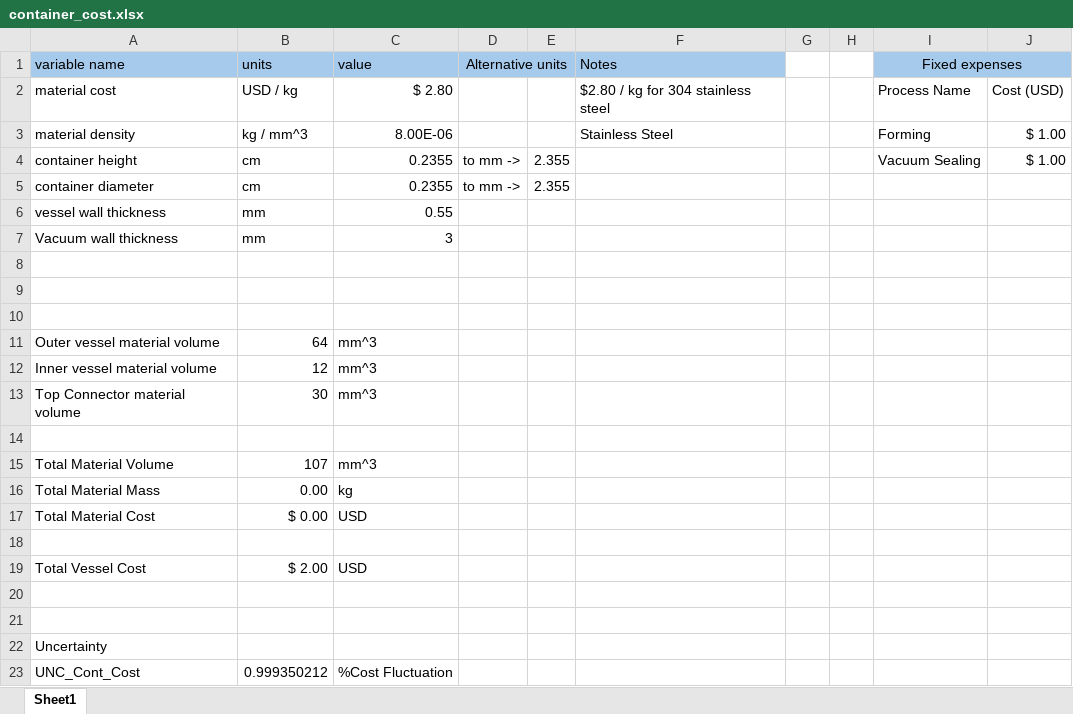
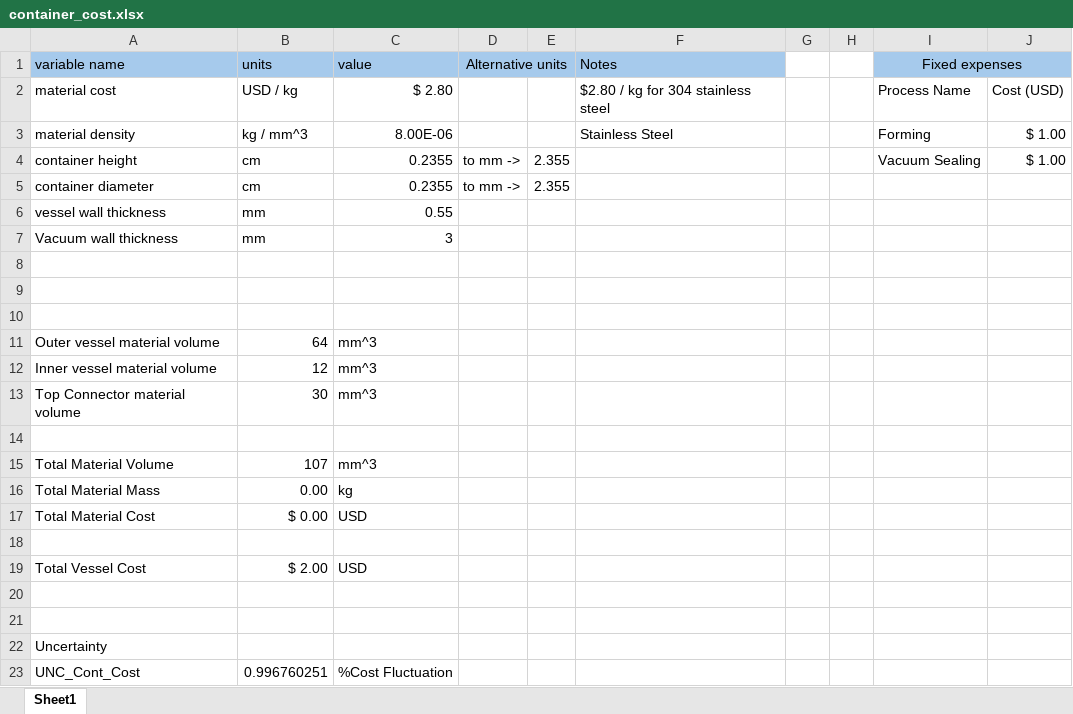
Before and after one commit to mbailey44/ASE6002PEK, an Excel workbook: Container_cost/container_cost.xlsx, sheet Sheet1, drawn as a sheet; values as stored, in another font and other column widths than the file's, no borders; the diff names each change by its address in the sheet, - before the commit and + after, or states it on an @@ line.

```diff
--- a/Container_cost/container_cost.xlsx (sheet Sheet1)
+++ b/Container_cost/container_cost.xlsx (sheet Sheet1)
-B23 (units): 0.999350212
+B23 (units): 0.996760251
```
Also changed, not shown: Battery_Capacity/Battery_Capacity.xlsx, Boils_per_Charge/Boils_per_Charge.xlsx, 41 other files.
